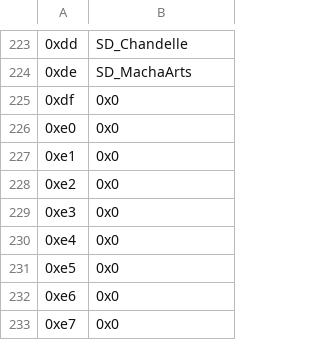
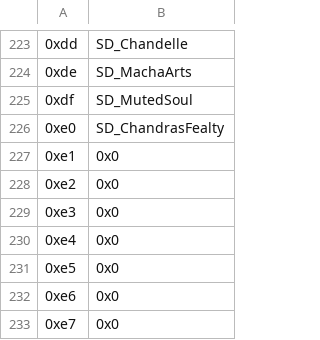
Before and after one commit to runadoesathing/Last-Heavenly-Throne, a CSV file: Tables/FE8 Nightmare modules/FE8 Skill Description Editor.csv, drawn as a sheet; only a part is shown, gaps mark what is left out; the diff names each change by its address in the sheet, - before the commit and + after, or states it on an @@ line.

```diff
--- a/Tables/FE8 Nightmare modules/FE8 Skill Description Editor.csv
+++ b/Tables/FE8 Nightmare modules/FE8 Skill Description Editor.csv
-B225: 0x0
+B225: SD_MutedSoul
-B226: 0x0
+B226: SD_ChandrasFealty
```
Also changed, not shown: Tables/FE8 Nightmare modules/Class & Character editors/FE8 Character Editor.csv, Tables/FE8 Nightmare modules/FE8 Class Skill Editor.csv, 52 other files.
